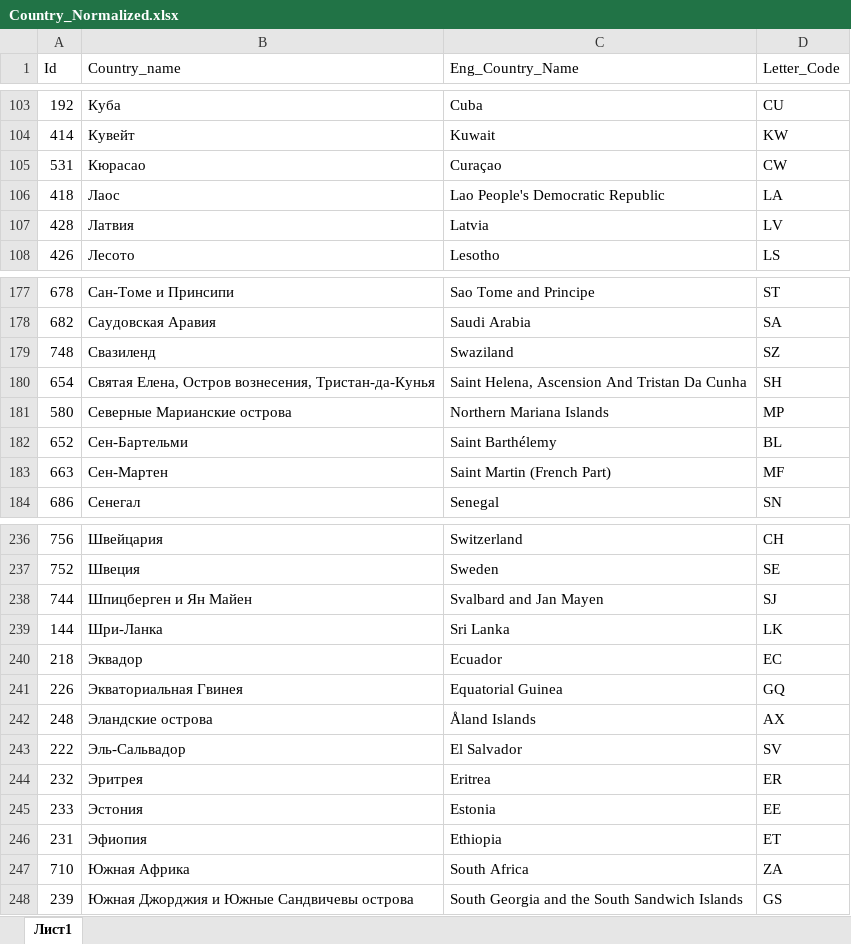
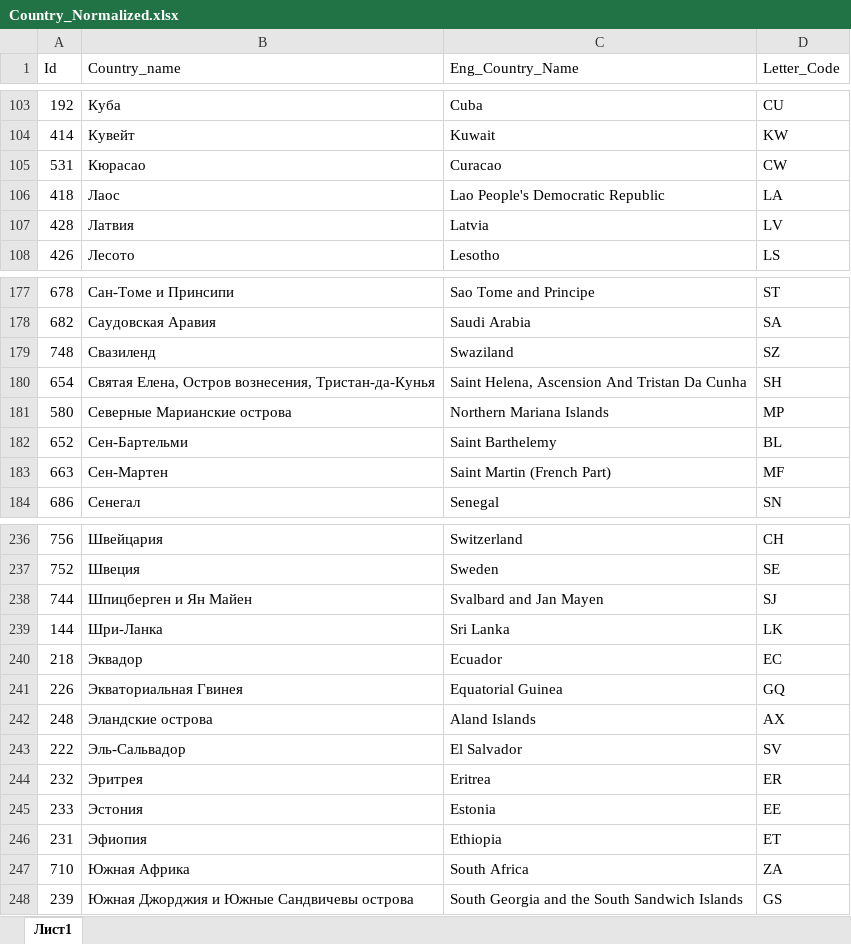
Before and after one commit to minesuper/ConferentionOrganisation, an Excel workbook: excel/Country_Normalized.xlsx, sheet Лист1, drawn as a sheet; only a part is shown, gaps mark what is left out; values as stored, in another font and other column widths than the file's, no borders; table styles not drawn; the diff names each change by its address in the sheet, - before the commit and + after, or states it on an @@ line.

```diff
--- a/excel/Country_Normalized.xlsx (sheet Лист1)
+++ b/excel/Country_Normalized.xlsx (sheet Лист1)
-C105 (Eng_Country_Name): Curaçao
+C105 (Eng_Country_Name): Curaсao
-C182 (Eng_Country_Name): Saint Barthélemy
+C182 (Eng_Country_Name): Saint Barthelemy
-C242 (Eng_Country_Name): Åland Islands
+C242 (Eng_Country_Name): Aland Islands
```
Also changed, not shown: excel/Users.xlsx, 1 other file.
